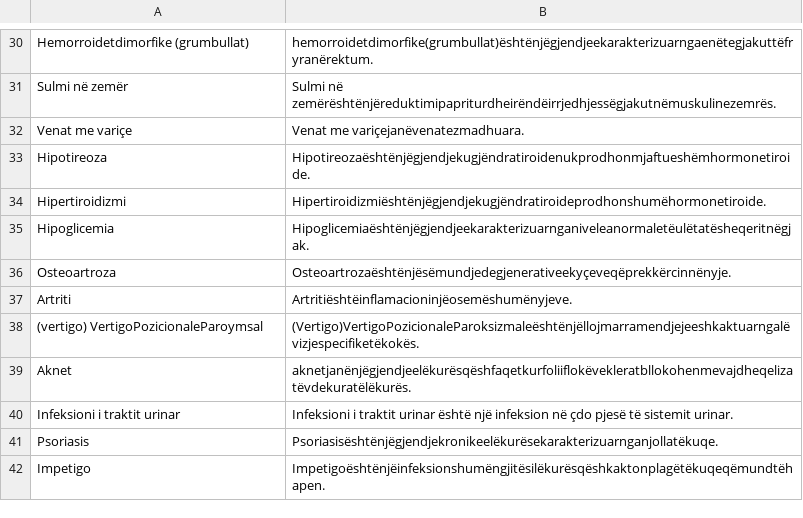
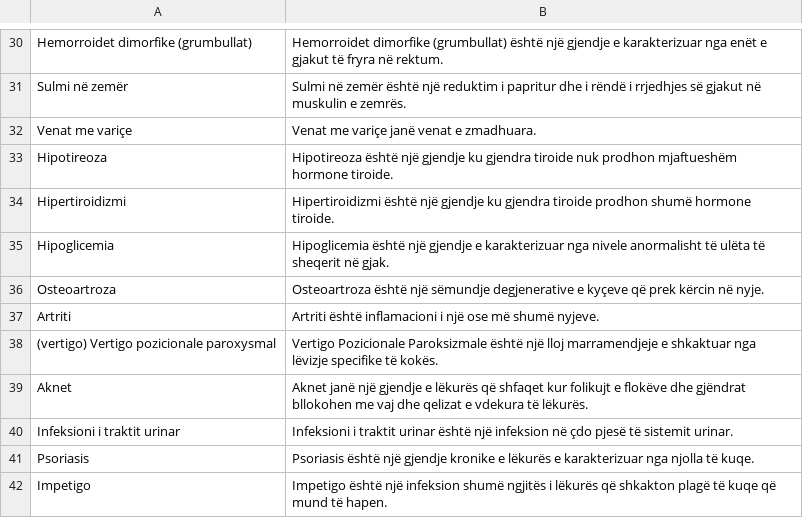
Before and after one commit to bleonit001/AI-MedicalDiagnoses-ALB, a CSV file: dataset/description-sq.csv, drawn as a sheet; only a part is shown, gaps mark what is left out; the diff covers the shown part only; the diff names each change by its address in the sheet, - before the commit and + after, or states it on an @@ line.

```diff
--- a/dataset/description-sq.csv
+++ b/dataset/description-sq.csv
-A30: Hemorroidetdimorfike (grumbullat)
+A30: Hemorroidet dimorfike (grumbullat)
-B30: hemorroidetdimorfike(grumbullat)ështënjëgjendjeekarakterizuarngaenëtegjakuttëfryranërektum.
+B30: Hemorroidet dimorfike (grumbullat) është një gjendje e karakterizuar nga enët e gjakut të fryra në rektum.
-B31: Sulmi në zemërështënjëreduktimipapriturdheirëndëirrjedhjessëgjakutnëmuskulinezemrës.
+B31: Sulmi në zemër është një reduktim i papritur dhe i rëndë i rrjedhjes së gjakut në muskulin e zemrës.
-B32: Venat me variçejanëvenatezmadhuara.
+B32: Venat me variçe janë venat e zmadhuara.
-B33: Hipotireozaështënjëgjendjekugjëndratiroidenukprodhonmjaftueshëmhormonetiroide.
+B33: Hipotireoza është një gjendje ku gjendra tiroide nuk prodhon mjaftueshëm hormone tiroide.
-B34: Hipertiroidizmiështënjëgjendjekugjëndratiroideprodhonshumëhormonetiroide.
+B34: Hipertiroidizmi është një gjendje ku gjendra tiroide prodhon shumë hormone tiroide.
-B35: Hipoglicemiaështënjëgjendjeekarakterizuarnganiveleanormaletëulëtatësheqeritnëgjak.
+B35: Hipoglicemia është një gjendje e karakterizuar nga nivele anormalisht të ulëta të sheqerit në gjak.
-B36: Osteoartrozaështënjësëmundjedegjenerativeekyçeveqëprekkërcinnënyje.
+B36: Osteoartroza është një sëmundje degjenerative e kyçeve që prek kërcin në nyje.
-B37: Artritiështëinflamacioninjëosemëshumënyjeve.
+B37: Artriti është inflamacioni i një ose më shumë nyjeve.
-A38: (vertigo) VertigoPozicionaleParoymsal
+A38: (vertigo) Vertigo pozicionale paroxysmal
-B38: (Vertigo)VertigoPozicionaleParoksizmaleështënjëllojmarramendjejeeshkaktuarngalëvizjespecifiketëkokës.
+B38: Vertigo Pozicionale Paroksizmale është një lloj marramendjeje e shkaktuar nga lëvizje specifike të kokës.
-B39: aknetjanënjëgjendjeelëkurësqëshfaqetkurfoliiflokëvekleratbllokohenmevajdheqelizatëvdekuratëlëkurës.
+B39: Aknet janë një gjendje e lëkurës që shfaqet kur folikujt e flokëve dhe gjëndrat bllokohen me vaj dhe qelizat e vdekura të lëkurës.
-B41: Psoriasisështënjëgjendjekronikeelëkurësekarakterizuarnganjollatëkuqe.
+B41: Psoriasis është një gjendje kronike e lëkurës e karakterizuar nga njolla të kuqe.
-B42: Impetigoështënjëinfeksionshumëngjitësilëkurësqëshkaktonplagëtëkuqeqëmundtëhapen.
+B42: Impetigo është një infeksion shumë ngjitës i lëkurës që shkakton plagë të kuqe që mund të hapen.
```
Also changed, not shown: 29 edited cells elsewhere in this file, dataset/diets-sq.csv, dataset/medications-sq.csv, 3 other files.
